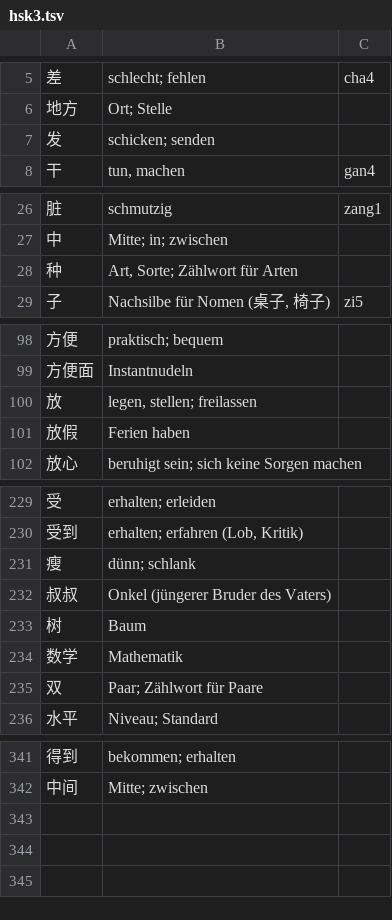
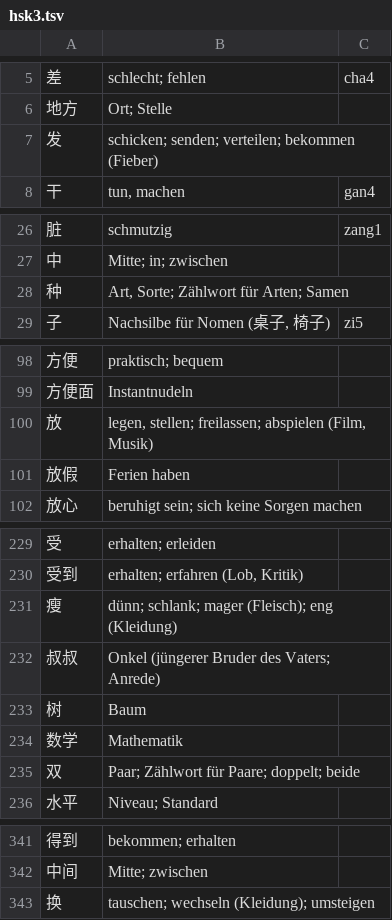
Before and after one commit to biolehrer/momozi, a TSV file: data/overrides/hsk3.tsv, drawn as a sheet; only a part is shown, gaps mark what is left out; the diff covers the shown part only.

```diff
--- a/data/overrides/hsk3.tsv
+++ b/data/overrides/hsk3.tsv
@@ -6,3 +6,3 @@
 地方	Ort; Stelle
-发	schicken; senden
+发	schicken; senden; verteilen; bekommen (Fieber)
 干	tun, machen	gan4
@@ -27,3 +27,3 @@
 中	Mitte; in; zwischen
-种	Art, Sorte; Zählwort für Arten
+种	Art, Sorte; Zählwort für Arten; Samen
 子	Nachsilbe für Nomen (桌子, 椅子)	zi5
@@ -99,3 +99,3 @@
 方便面	Instantnudeln
-放	legen, stellen; freilassen
+放	legen, stellen; freilassen; abspielen (Film, Musik)
 放假	Ferien haben
@@ -230,7 +230,7 @@
 受到	erhalten; erfahren (Lob, Kritik)
-瘦	dünn; schlank
-叔叔	Onkel (jüngerer Bruder des Vaters)
+瘦	dünn; schlank; mager (Fleisch); eng (Kleidung)
+叔叔	Onkel (jüngerer Bruder des Vaters; Anrede)
 树	Baum
 数学	Mathematik
-双	Paar; Zählwort für Paare
+双	Paar; Zählwort für Paare; doppelt; beide
 水平	Niveau; Standard
@@ -342 +342,2 @@
 中间	Mitte; zwischen
+换	tauschen; wechseln (Kleidung); umsteigen
```
Also changed, not shown: 5 edited cells elsewhere in this file, data/additions/hsk5.tsv, data/overrides/hsk2.tsv, 13 other files.
